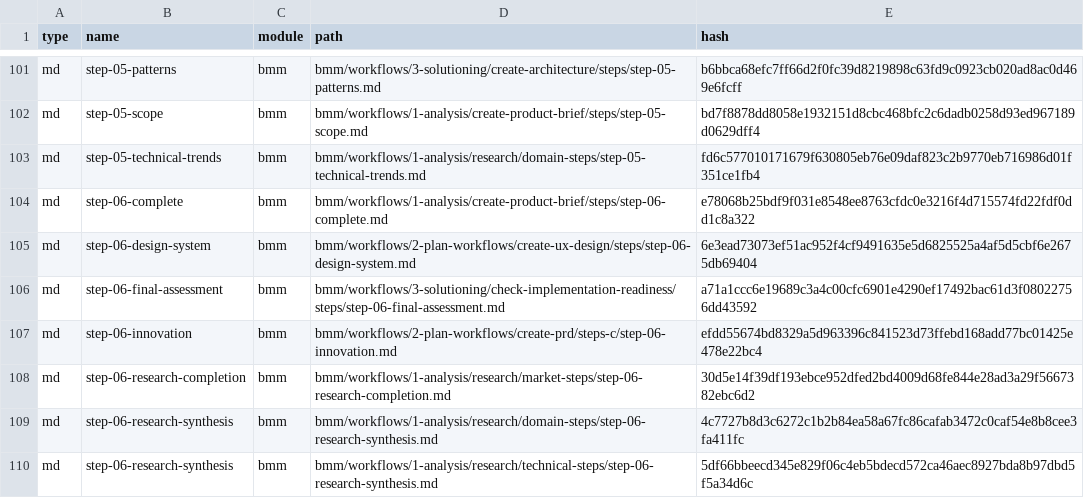
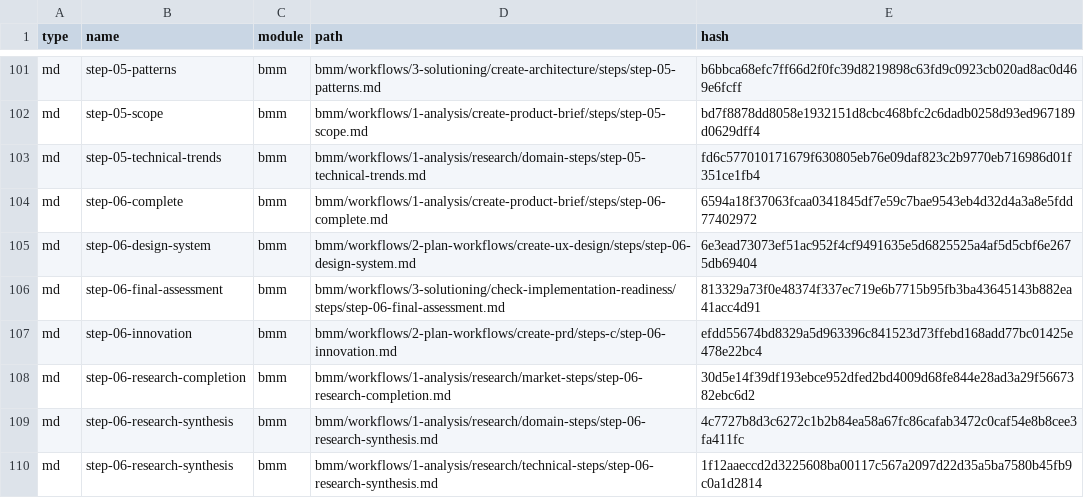
Before and after one commit to jbanety/bmad-bot, a CSV file: _bmad/_config/files-manifest.csv, drawn as a sheet; only a part is shown, gaps mark what is left out; the diff covers the shown part only.

```diff
--- a/_bmad/_config/files-manifest.csv
+++ b/_bmad/_config/files-manifest.csv
@@ -103,5 +103,5 @@ type,name,module,path,hash
 "md","step-05-technical-trends","bmm","bmm/workflows/1-analysis/research/domain-steps/step-05-technical-trends.md","fd6c577010171679f630805eb76e09daf823c2b9770eb716986d01f351ce1fb4"
-"md","step-06-complete","bmm","bmm/workflows/1-analysis/create-product-brief/steps/step-06-complete.md","e78068b25bdf9f031e8548ee8763cfdc0e3216f4d715574fd22fdf0dd1c8a322"
+"md","step-06-complete","bmm","bmm/workflows/1-analysis/create-product-brief/steps/step-06-complete.md","6594a18f37063fcaa0341845df7e59c7bae9543eb4d32d4a3a8e5fdd77402972"
 "md","step-06-design-system","bmm","bmm/workflows/2-plan-workflows/create-ux-design/steps/step-06-design-system.md","6e3ead73073ef51ac952f4cf9491635e5d6825525a4af5d5cbf6e2675db69404"
-"md","step-06-final-assessment","bmm","bmm/workflows/3-solutioning/check-implementation-readiness/steps/step-06-final-assessment.md","a71a1ccc6e19689c3a4c00cfc6901e4290ef17492bac61d3f08022756dd43592"
+"md","step-06-final-assessment","bmm","bmm/workflows/3-solutioning/check-implementation-readiness/steps/step-06-final-assessment.md","813329a73f0e48374f337ec719e6b7715b95fb3ba43645143b882ea41acc4d91"
 "md","step-06-innovation","bmm","bmm/workflows/2-plan-workflows/create-prd/steps-c/step-06-innovation.md","efdd55674bd8329a5d963396c841523d73ffebd168add77bc01425e478e22bc4"
@@ -109,2 +109,2 @@ type,name,module,path,hash
 "md","step-06-research-synthesis","bmm","bmm/workflows/1-analysis/research/domain-steps/step-06-research-synthesis.md","4c7727b8d3c6272c1b2b84ea58a67fc86cafab3472c0caf54e8b8cee3fa411fc"
-"md","step-06-research-synthesis","bmm","bmm/workflows/1-analysis/research/technical-steps/step-06-research-synthesis.md","5df66bbeecd345e829f06c4eb5bdecd572ca46aec8927bda8b97dbd5f5a34d6c"
+"md","step-06-research-synthesis","bmm","bmm/workflows/1-analysis/research/technical-steps/step-06-research-synthesis.md","1f12aaeccd2d3225608ba00117c567a2097d22d35a5ba7580b45fb9c0a1d2814"
```
Also changed, not shown: 28 edited cells elsewhere in this file, 31 other files.
